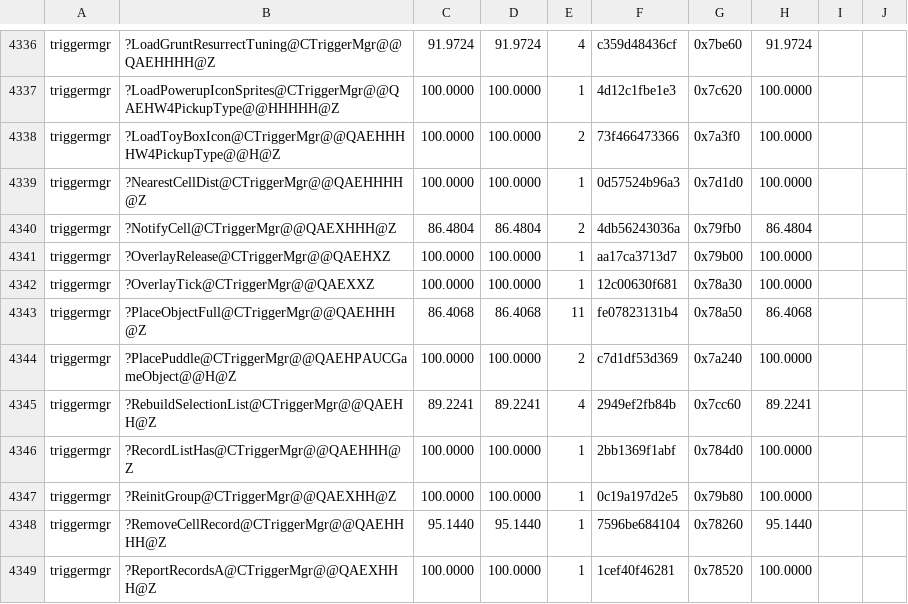
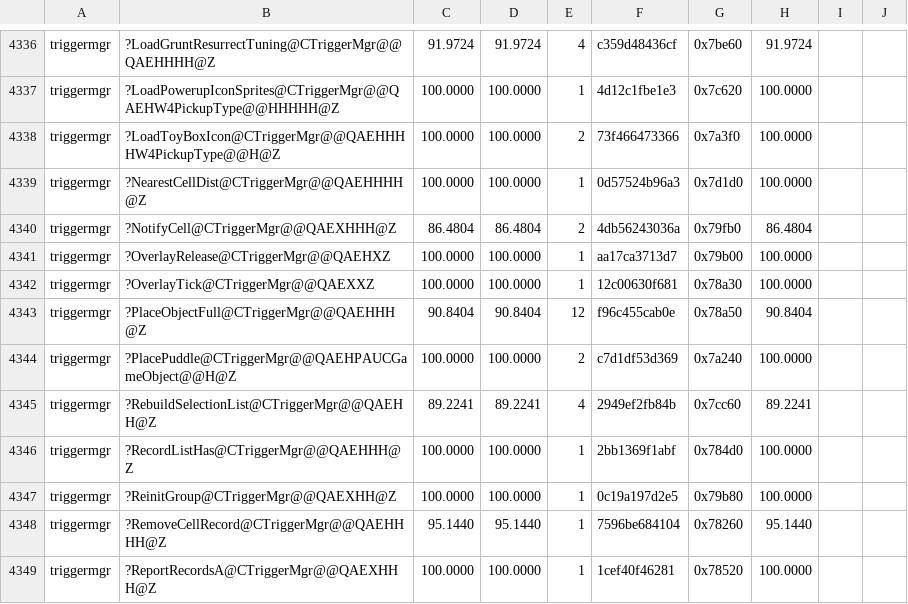
Before and after one commit to sushi-shi/gruntz-decomp, a TSV file: config/match_baseline.tsv, drawn as a sheet; only a part is shown, gaps mark what is left out.

```diff
--- a/config/match_baseline.tsv
+++ b/config/match_baseline.tsv
@@ -4342,3 +4342,3 @@ triggermgr	?OverlayRelease@CTriggerMgr@@QAEHXZ	100.0000	100.0000	1	aa17ca3713d7
 triggermgr	?OverlayTick@CTriggerMgr@@QAEXXZ	100.0000	100.0000	1	12c00630f681	0x78a30	100.0000	
-triggermgr	?PlaceObjectFull@CTriggerMgr@@QAEHHH@Z	86.4068	86.4068	11	fe07823131b4	0x78a50	86.4068	
+triggermgr	?PlaceObjectFull@CTriggerMgr@@QAEHHH@Z	90.8404	90.8404	12	f96c455cab0e	0x78a50	90.8404	
 triggermgr	?PlacePuddle@CTriggerMgr@@QAEHPAUCGameObject@@H@Z	100.0000	100.0000	2	c7d1df53d369	0x7a240	100.0000	
```
Also changed, not shown: 1 other file.
